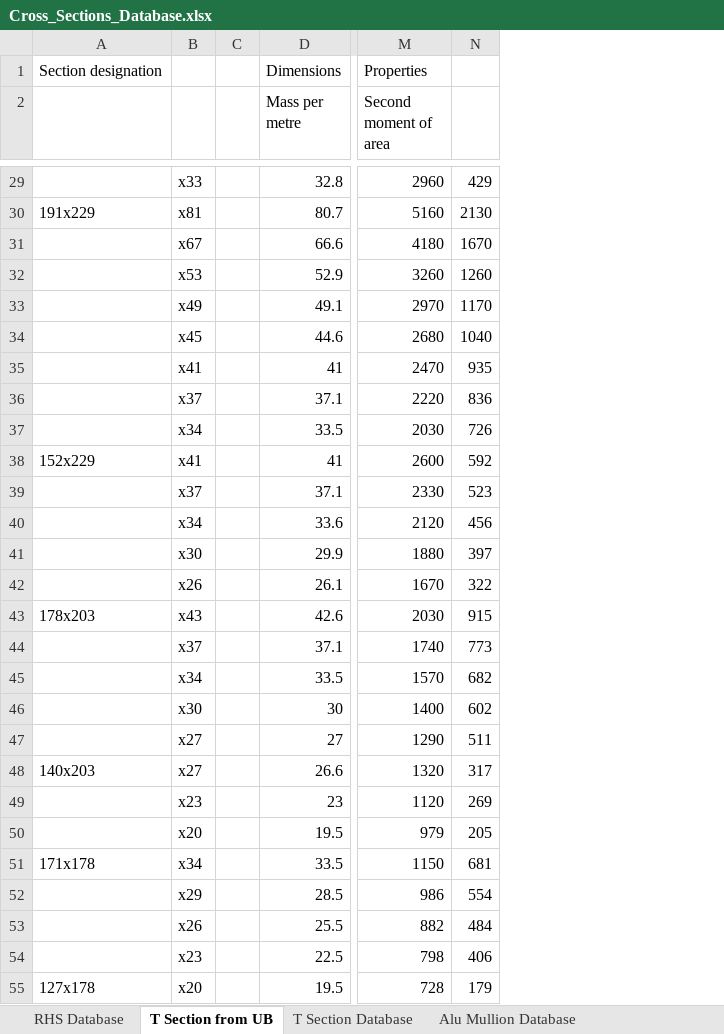
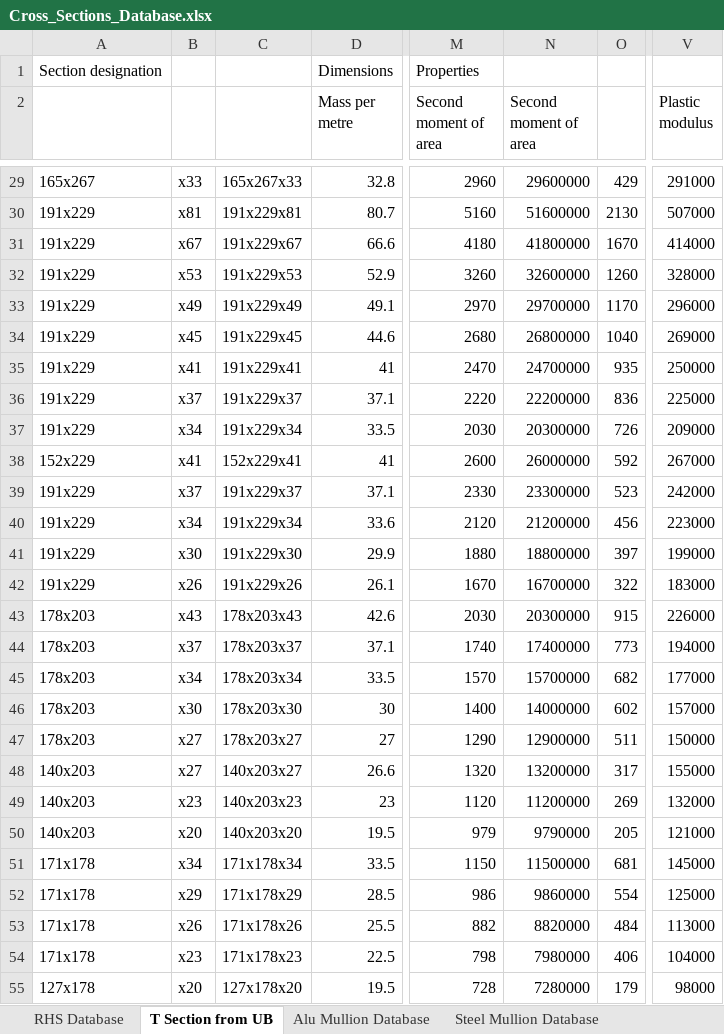
Before and after one commit to AMcCrone/mullion-widget-v2, an Excel workbook: Cross_Sections_Database.xlsx, sheet T Section from UB, drawn as a sheet; only a part is shown, gaps mark what is left out; values as stored, in another font and other column widths than the file's, no borders; removed rows and columns are numbered as before the commit, all else as after; the diff covers the shown part only; the diff names each change by its address in the sheet, - before the commit and + after, or states it on an @@ line.

```diff
--- a/Cross_Sections_Database.xlsx (sheet T Section from UB)
+++ b/Cross_Sections_Database.xlsx (sheet T Section from UB)
-sheet tab: T Section Database
-column C, empty
+column C, rows 29-55: 165x267x33 | 191x229x81 | 191x229x67 | 191x229x53 | 191x229x49 | 191x229x45 | 191x229x41 | 191x229x37 | 191x229x34 | 152x229x41 | 191x229x37 | 191x229x34 | 191x229x30 | 191x229x26 | 178x203x43 | 178x203x37 | 178x203x34 | 178x203x30 | 178x203x27 | 140x203x27 | 140x203x23 | 140x203x20 | 171x178x34 | 171x178x29 | 171x178x26 | 171x178x23 | 127x178x20
+column N (Second moment of area), rows 29-55: 29600000 | 51600000 | 41800000 | 32600000 | 29700000 | 26800000 | 24700000 | 22200000 | 20300000 | 26000000 | 23300000 | 21200000 | 18800000 | 16700000 | 20300000 | 17400000 | 15700000 | 14000000 | 12900000 | 13200000 | 11200000 | 9790000 | 11500000 | 9860000 | 8820000 | 7980000 | 7280000
+column V (Plastic modulus), rows 29-55: 291000 | 507000 | 414000 | 328000 | 296000 | 269000 | 250000 | 225000 | 209000 | 267000 | 242000 | 223000 | 199000 | 183000 | 226000 | 194000 | 177000 | 157000 | 150000 | 155000 | 132000 | 121000 | 145000 | 125000 | 113000 | 104000 | 98000
-A29: (empty)
+A29: 165x267
-A31:A37: (empty)
+A31:A37: 191x229
-A39:A42: (empty)
+A39:A42: 191x229
-A44:A47: (empty)
+A44:A47: 178x203
-A49:A50: (empty)
+A49:A50: 140x203
-A52:A54: (empty)
+A52:A54: 171x178
```
Also changed, not shown: 28 edited cells elsewhere in this sheet, sheet Steel Mullion Database.
